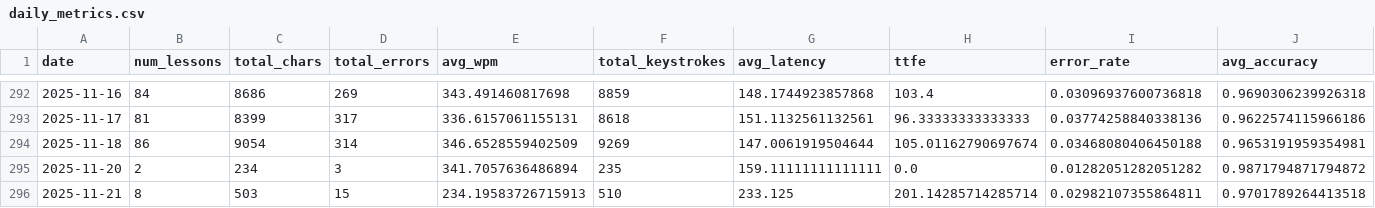
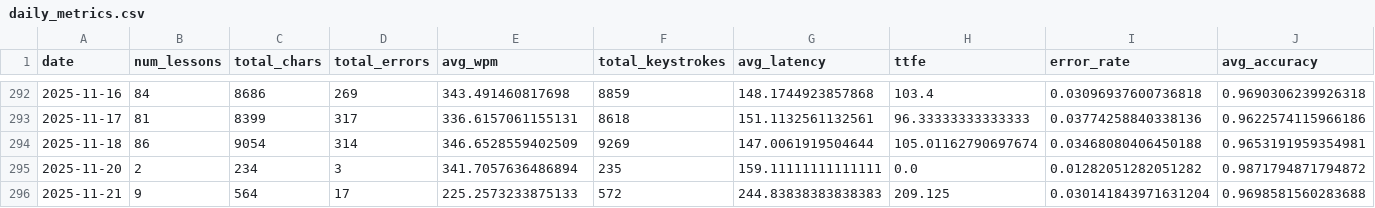
Before and after one commit to markus-nordmann/keybr_analytics, a CSV file: output/daily_metrics.csv, drawn as a sheet; only a part is shown, gaps mark what is left out; the diff covers the shown part only; the diff names each change by its address in the sheet, - before the commit and + after, or states it on an @@ line.

```diff
--- a/output/daily_metrics.csv
+++ b/output/daily_metrics.csv
-B296 (num_lessons): 8
+B296 (num_lessons): 9
-C296 (total_chars): 503
+C296 (total_chars): 564
-D296 (total_errors): 15
+D296 (total_errors): 17
-E296 (avg_wpm): 234.19583726715913
+E296 (avg_wpm): 225.2573233875133
-F296 (total_keystrokes): 510
+F296 (total_keystrokes): 572
-G296 (avg_latency): 233.125
+G296 (avg_latency): 244.83838383838383
-H296 (ttfe): 201.14285714285714
+H296 (ttfe): 209.125
-I296 (error_rate): 0.02982107355864811
+I296 (error_rate): 0.030141843971631204
-J296 (avg_accuracy): 0.9701789264413518
+J296 (avg_accuracy): 0.9698581560283688
```
Also changed, not shown: 5 edited cells elsewhere in this file, output/key_metrics.csv, output/weak_keys.csv.
